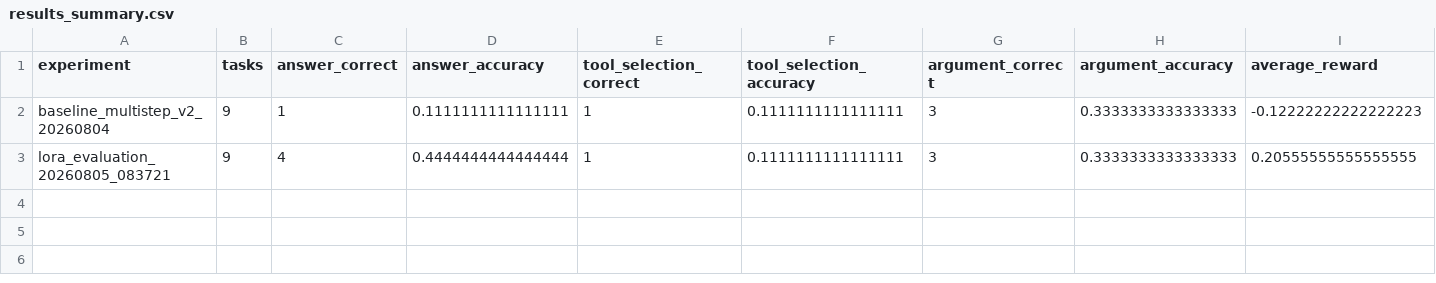
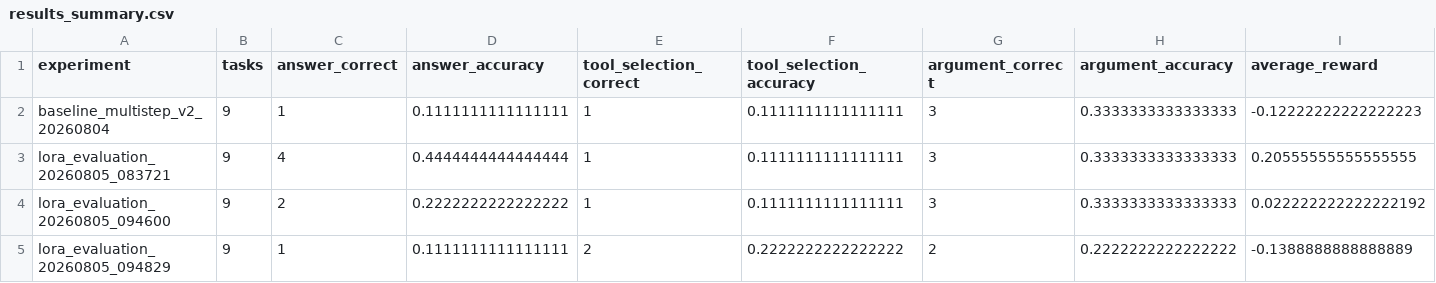
Before and after one commit to lds-100/agent-lab, a CSV file: experiments/results_summary.csv, drawn as a sheet; only a part is shown; rows hold the shown columns only; the diff names each change by its address in the sheet, - before the commit and + after, or states it on an @@ line.

Commit message:
Analyzed checkpoint results

```diff
--- a/experiments/results_summary.csv
+++ b/experiments/results_summary.csv
+row 4: lora_evaluation_20260805_094600 | 9 | 2 | 0.2222222222222222 | 1 | 0.1111111111111111 | 3 | 0.3333333333333333 | 0.022222222222222192
+row 5: lora_evaluation_20260805_094829 | 9 | 1 | 0.1111111111111111 | 2 | 0.2222222222222222 | 2 | 0.2222222222222222 | -0.1388888888888889
```
Also changed, not shown: 5 other files.
